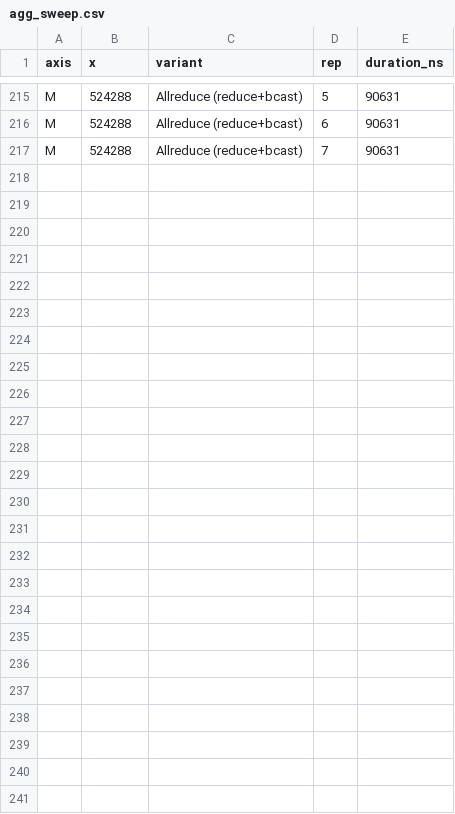
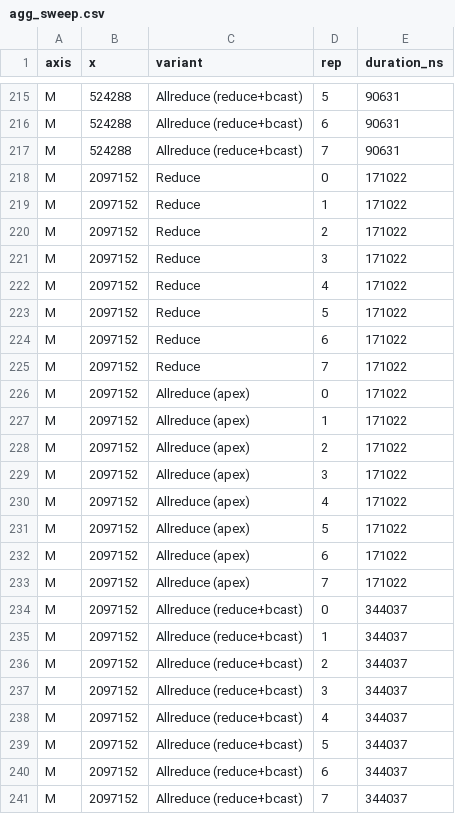
Before and after one commit to miharulidze/atlahs-inc, a CSV file: sim/htsim-backend/plotting/agg_sweep.csv, drawn as a sheet; only a part is shown, gaps mark what is left out; the diff names each change by its address in the sheet, - before the commit and + after, or states it on an @@ line.

Commit message:
Aggregation sweep: bandwidth view + 2 MiB point; thesis submodule bump
plot_aggregation.py: add plot_goodput (reduction bandwidth Gbit/s vs
message size, with wire-speed reference -- the SHARP metric) and extend
the message-size sweep to 2 MiB so the approach to wire speed (98%) is
visible. Refresh CSV and figures. Bump thesis submodule.

```diff
--- a/sim/htsim-backend/plotting/agg_sweep.csv
+++ b/sim/htsim-backend/plotting/agg_sweep.csv
+row 218: M | 2097152 | Reduce | 0 | 171022
+row 219: M | 2097152 | Reduce | 1 | 171022
+row 220: M | 2097152 | Reduce | 2 | 171022
+row 221: M | 2097152 | Reduce | 3 | 171022
+row 222: M | 2097152 | Reduce | 4 | 171022
+row 223: M | 2097152 | Reduce | 5 | 171022
+row 224: M | 2097152 | Reduce | 6 | 171022
+row 225: M | 2097152 | Reduce | 7 | 171022
+row 226: M | 2097152 | Allreduce (apex) | 0 | 171022
+row 227: M | 2097152 | Allreduce (apex) | 1 | 171022
+row 228: M | 2097152 | Allreduce (apex) | 2 | 171022
+row 229: M | 2097152 | Allreduce (apex) | 3 | 171022
+row 230: M | 2097152 | Allreduce (apex) | 4 | 171022
+row 231: M | 2097152 | Allreduce (apex) | 5 | 171022
+row 232: M | 2097152 | Allreduce (apex) | 6 | 171022
+row 233: M | 2097152 | Allreduce (apex) | 7 | 171022
+row 234: M | 2097152 | Allreduce (reduce+bcast) | 0 | 344037
+row 235: M | 2097152 | Allreduce (reduce+bcast) | 1 | 344037
+row 236: M | 2097152 | Allreduce (reduce+bcast) | 2 | 344037
+row 237: M | 2097152 | Allreduce (reduce+bcast) | 3 | 344037
+row 238: M | 2097152 | Allreduce (reduce+bcast) | 4 | 344037
+row 239: M | 2097152 | Allreduce (reduce+bcast) | 5 | 344037
+row 240: M | 2097152 | Allreduce (reduce+bcast) | 6 | 344037
+row 241: M | 2097152 | Allreduce (reduce+bcast) | 7 | 344037
```
Also changed, not shown: 5 other files.
